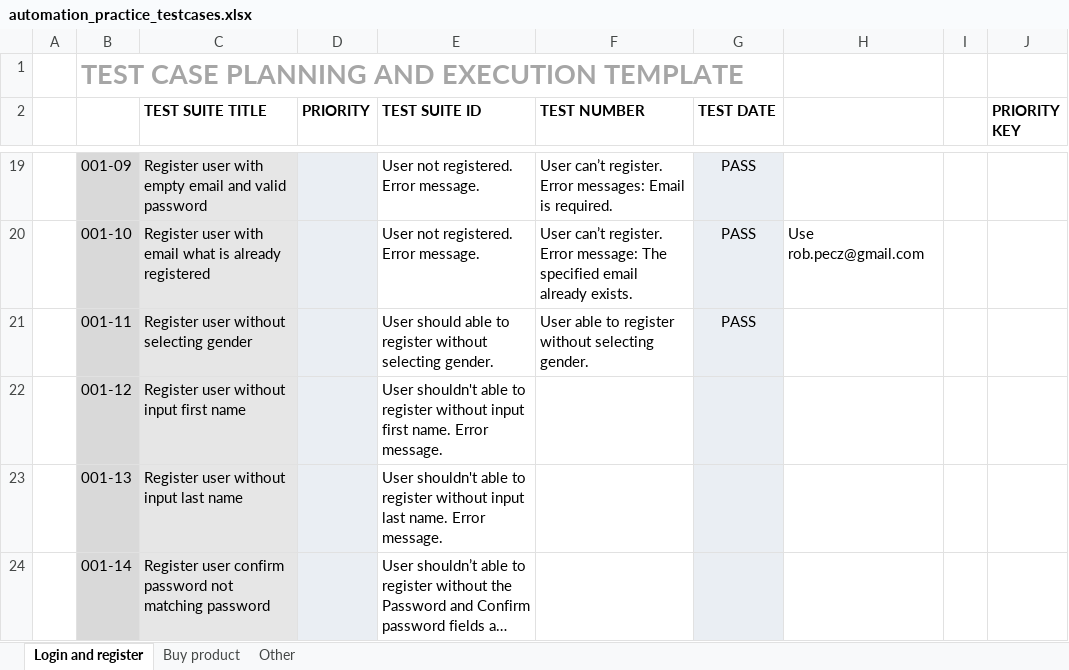
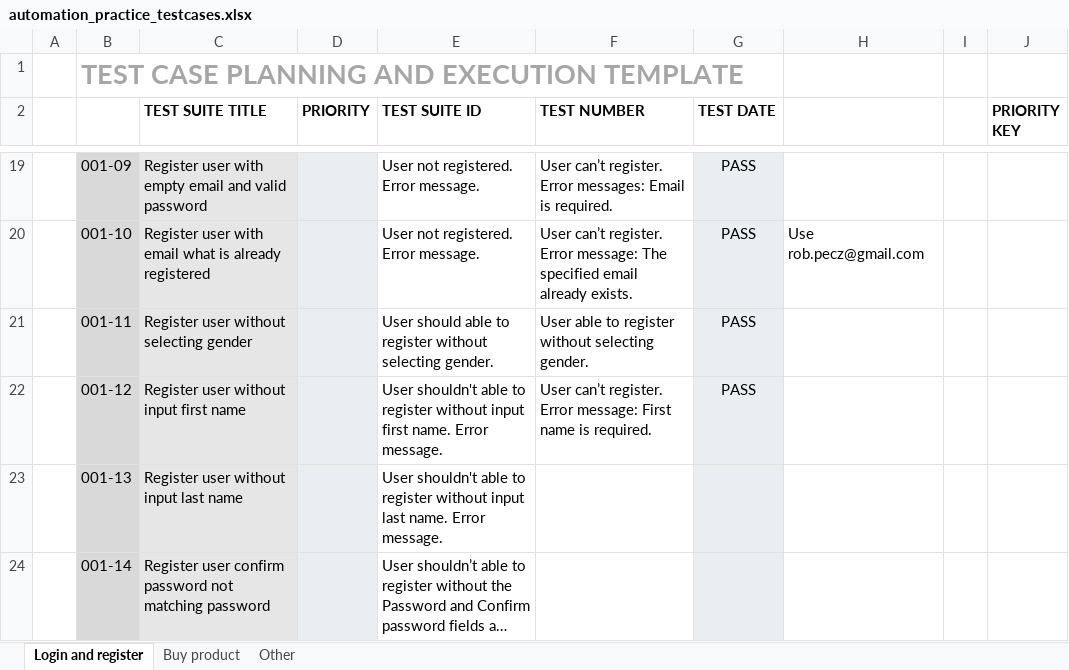
Before and after one commit to RobertPecz/PlaywrightPetProject, an Excel workbook: testcases/automation_practice_testcases.xlsx, sheet Login and register, drawn as a sheet; only a part is shown, gaps mark what is left out; long unchanged cells end in …; values as stored, in another font and other column widths than the file's, no borders; conditional formats not drawn; the diff names each change by its address in the sheet, - before the commit and + after, or states it on an @@ line.

Commit message:
Feature: new testcase: register user without input first name (#217)

```diff
--- a/testcases/automation_practice_testcases.xlsx (sheet Login and register)
+++ b/testcases/automation_practice_testcases.xlsx (sheet Login and register)
-F22 (TEST NUMBER): (empty)
+F22 (TEST NUMBER): User can’t register. Error message: First name is required.
-G22 (TEST DATE): (empty)
+G22 (TEST DATE): PASS
```
Also changed, not shown: 2 other files.
